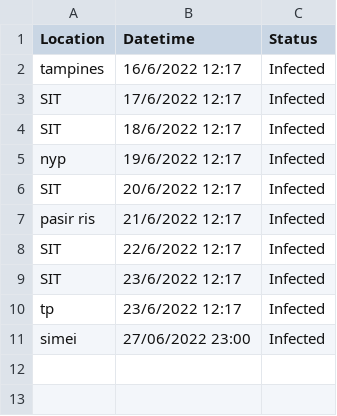
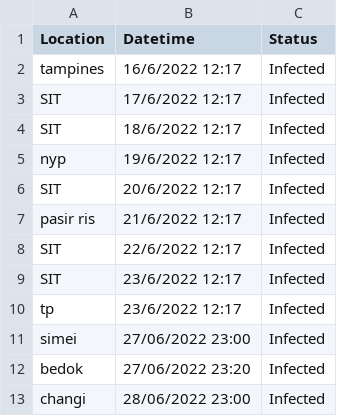
Before and after one commit to AkmalMuhd/Grpc-Safe-Entry, a CSV file: Infected.csv, drawn as a sheet; the diff names each change by its address in the sheet, - before the commit and + after, or states it on an @@ line.

```diff
--- a/Infected.csv
+++ b/Infected.csv
+row 12: bedok | 27/06/2022 23:20 | Infected
+row 13: changi | 28/06/2022 23:00 | Infected
```
Also changed, not shown: 5 other files.
